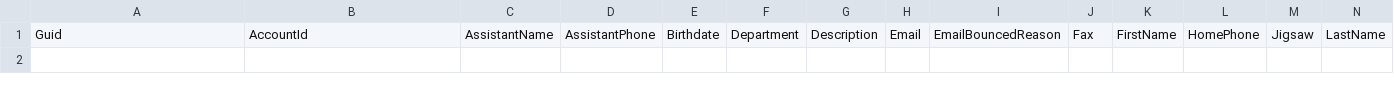
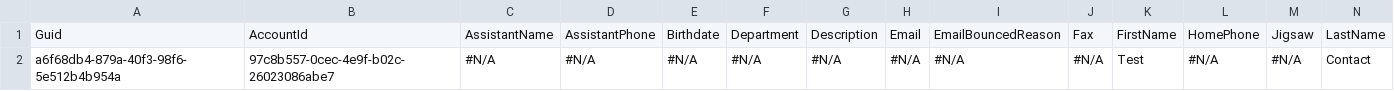
Before and after one commit to Prodlymoover/TestProdrepo, a CSV file: Contact.csv, drawn as a sheet; only a part is shown; rows hold the shown columns only; the diff names each change by its address in the sheet, - before the commit and + after, or states it on an @@ line.

Commit message:
Initializing control org data into the repository

```diff
--- a/Contact.csv
+++ b/Contact.csv
+row 2: a6f68db4-879a-40f3-98f6-5e512b4b954a | 97c8b557-0cec-4e9f-b02c-26023086abe7 | #N/A | #N/A | #N/A | #N/A | #N/A | #N/A | #N/A | #N/A | Test | #N/A | #N/A | Contact
```
Also changed, not shown: Account.csv, 1 other file.
